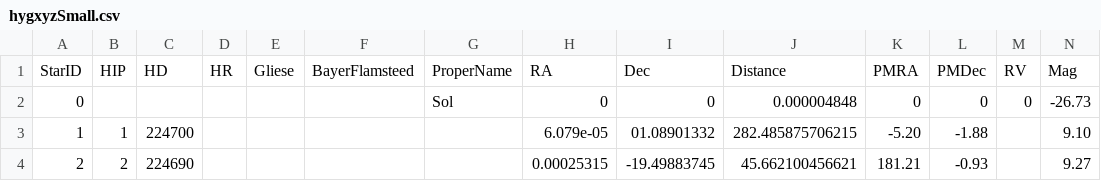
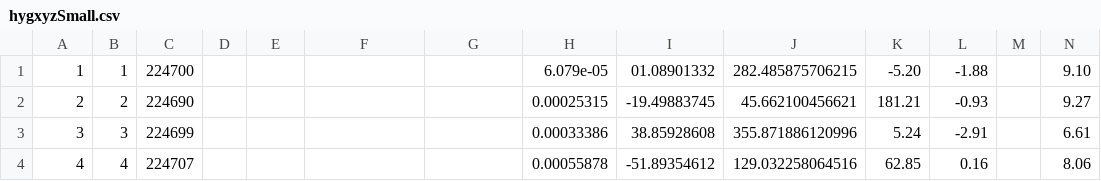
Before and after one commit to brainmachine/hollowWorld, a CSV file: bin/data/hygxyzSmall.csv, drawn as a sheet; only a part is shown; the shorter side is filled out with more unchanged rows; rows hold the shown columns only; the diff names each change by its address in the sheet, - before the commit and + after, or states it on an @@ line.

```diff
--- a/bin/data/hygxyzSmall.csv
+++ b/bin/data/hygxyzSmall.csv
-row 1: StarID | HIP | HD | HR | Gliese | BayerFlamsteed | ProperName | RA | Dec | Distance | PMRA | PMDec | RV | Mag
-row 2: 0 |  |  |  |  |  | Sol | 0 | 0 | 0.000004848 | 0 | 0 | 0 | -26.73
```
Also changed, not shown: 3 other files.
